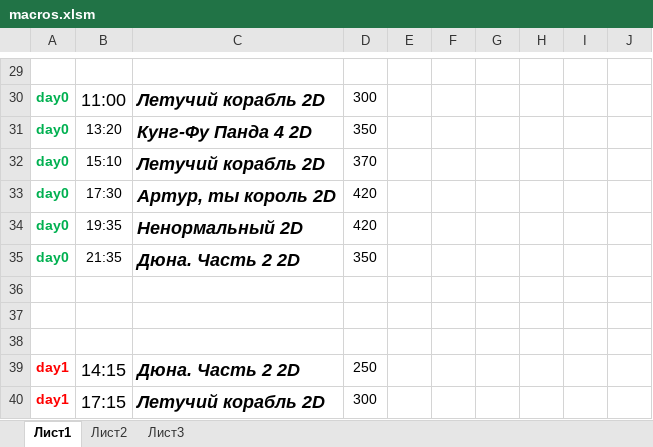
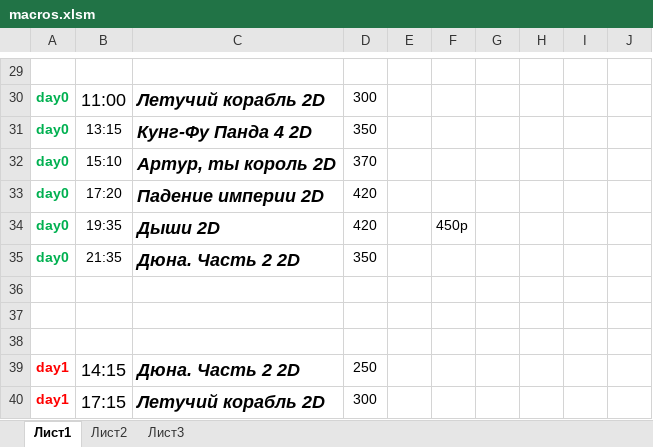
Before and after one commit to eg-bond/ReactSovremennic, an Excel workbook: ExternalScripts/Excel/macros.xlsm, sheet Лист1, drawn as a sheet; only a part is shown, gaps mark what is left out; values as stored, in another font and other column widths than the file's, no borders; charts and pictures not drawn; the diff covers the shown part only; the diff names each change by its address in the sheet, - before the commit and + after, or states it on an @@ line.

```diff
--- a/ExternalScripts/Excel/macros.xlsm (sheet Лист1)
+++ b/ExternalScripts/Excel/macros.xlsm (sheet Лист1)
-B31: 13:20
+B31: 13:15
-C32: Летучий корабль 2D
+C32: Артур, ты король 2D
-B33: 17:30
+B33: 17:20
-C33: Артур, ты король 2D
+C33: Падение империи 2D
-C34: Ненормальный 2D
+C34: Дыши 2D
-F34: (empty)
+F34: 450р
```
Also changed, not shown: 1 added row, 1 removed row and 24 edited cells elsewhere in this sheet, sheet Лист2, 3 other files.
